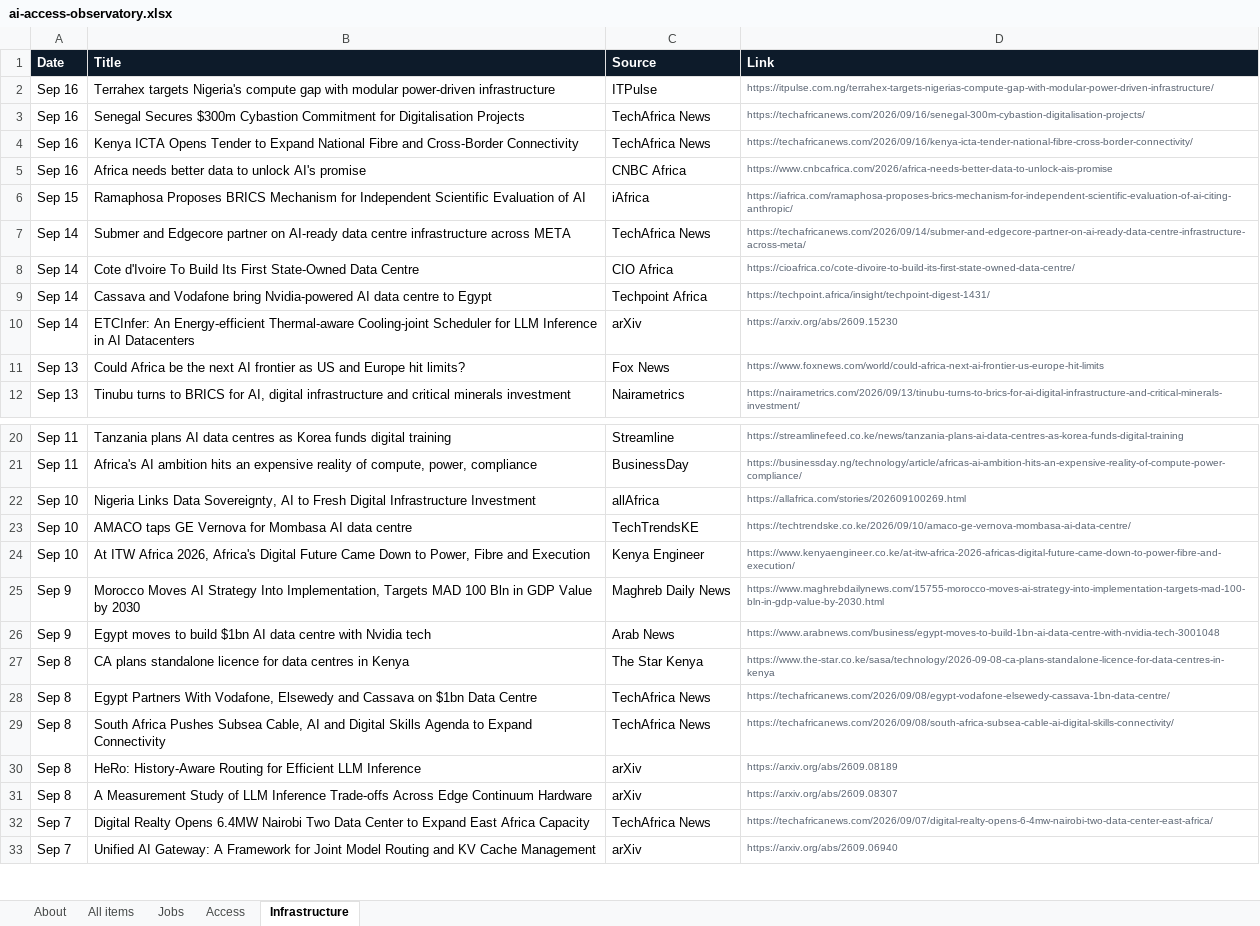
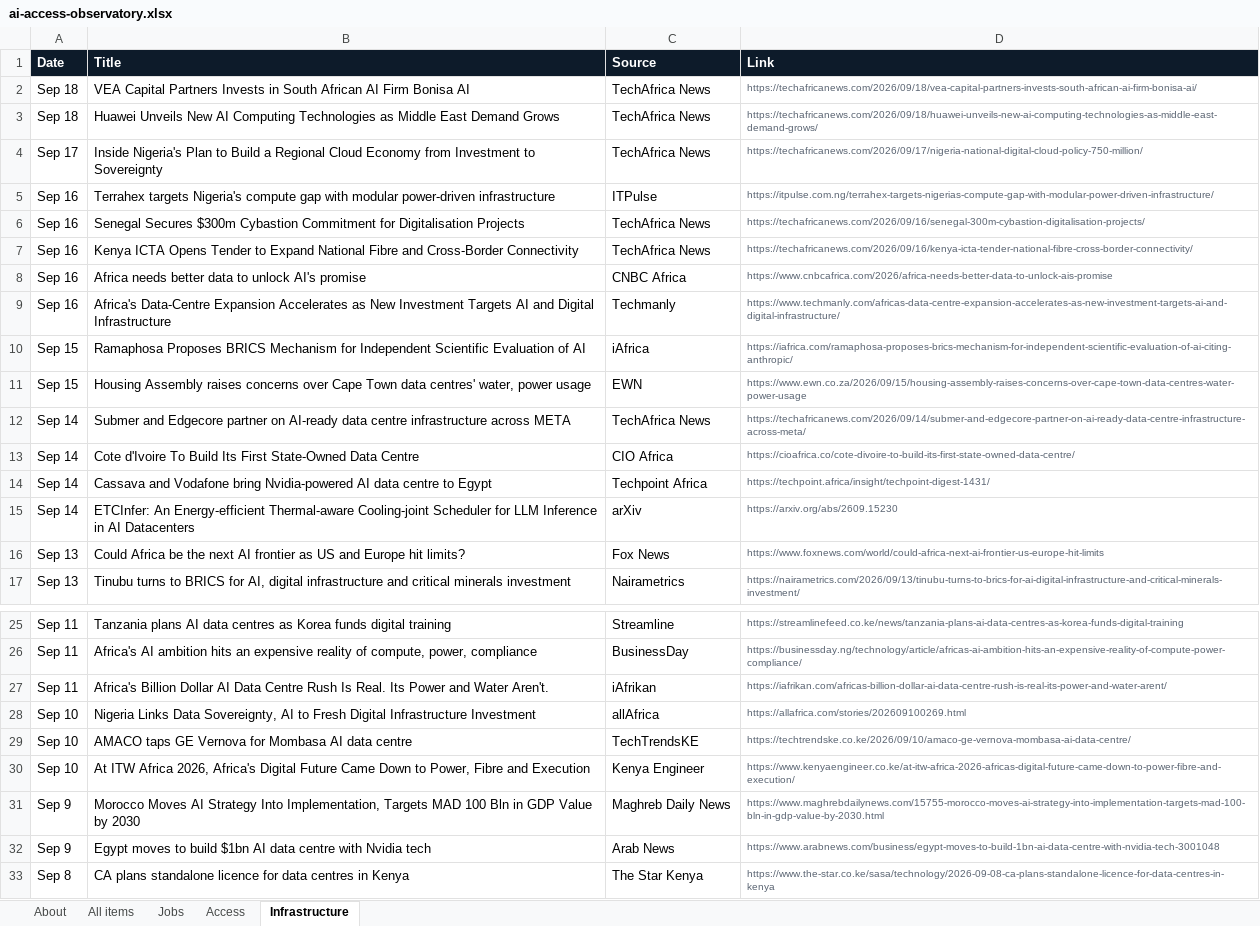
Before and after one commit to samuelajayi29-maker/ai-access-observatory, an Excel workbook: data/ai-access-observatory.xlsx, sheet Infrastructure, drawn as a sheet; only a part is shown, gaps mark what is left out; the shorter side is filled out with more unchanged rows; values as stored, in another font and other column widths than the file's, no borders; the diff names each change by its address in the sheet, - before the commit and + after, or states it on an @@ line.

```diff
--- a/data/ai-access-observatory.xlsx (sheet Infrastructure)
+++ b/data/ai-access-observatory.xlsx (sheet Infrastructure)
+row 2: Sep 18 | VEA Capital Partners Invests in South African AI Firm Bonisa AI | TechAfrica News | https://techafricanews.com/2026/09/18/vea-capital-partners-invests-south-african-ai-firm-bonisa-ai/
+row 3: Sep 18 | Huawei Unveils New AI Computing Technologies as Middle East Demand Grows | TechAfrica News | https://techafricanews.com/2026/09/18/huawei-unveils-new-ai-computing-technologies-as-middle-east-demand-grows/
+row 4: Sep 17 | Inside Nigeria's Plan to Build a Regional Cloud Economy from Investment to Sovereignty | TechAfrica News | https://techafricanews.com/2026/09/17/nigeria-national-digital-cloud-policy-750-million/
+row 9: Sep 16 | Africa's Data-Centre Expansion Accelerates as New Investment Targets AI and Digital Infrastructure | Techmanly | https://www.techmanly.com/africas-data-centre-expansion-accelerates-as-new-investment-targets-ai-and-digital-infrastructure/
+row 11: Sep 15 | Housing Assembly raises concerns over Cape Town data centres' water, power usage | EWN | https://www.ewn.co.za/2026/09/15/housing-assembly-raises-concerns-over-cape-town-data-centres-water-power-usage
+row 27: Sep 11 | Africa's Billion Dollar AI Data Centre Rush Is Real. Its Power and Water Aren't. | iAfrikan | https://iafrikan.com/africas-billion-dollar-ai-data-centre-rush-is-real-its-power-and-water-arent/
```
Also changed, not shown: sheet All items, sheet Access, sheet Jobs, sheet About, 2 other files.
